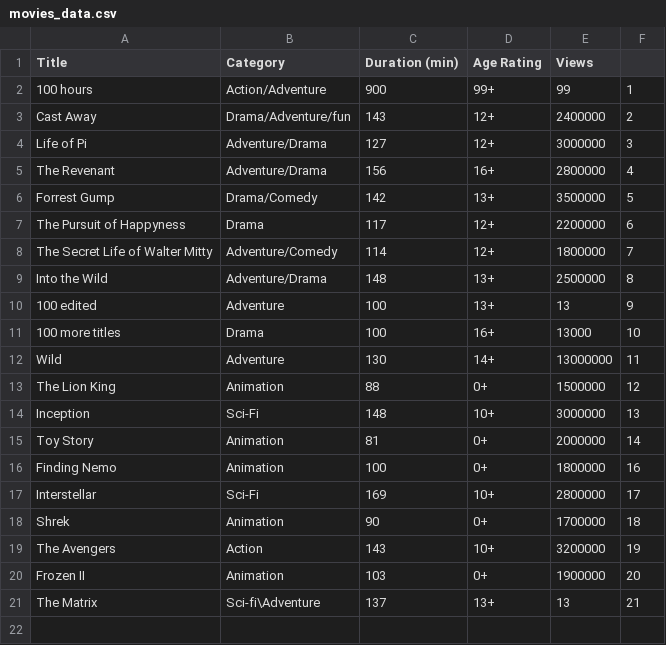
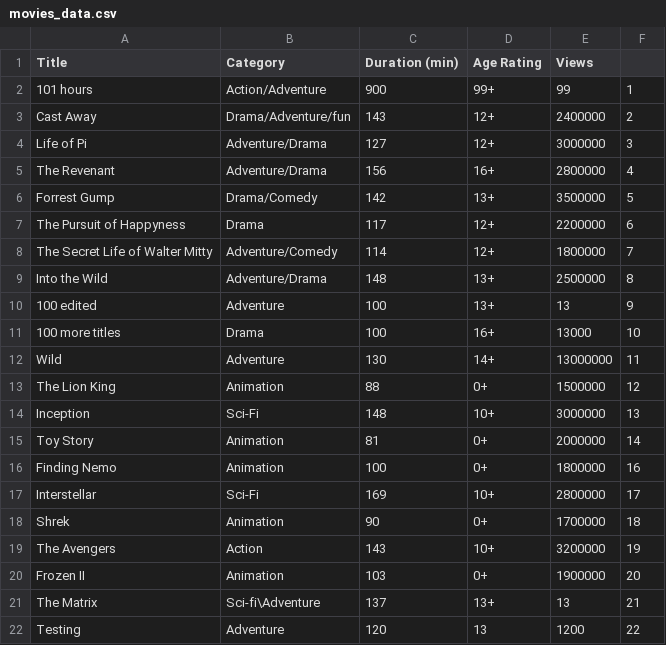
Before and after one commit to leohx2/UAb-ProgrammingLab, a CSV file: Atividade Formativa 2/movies_data.csv, drawn as a sheet.

Commit message:
The user can add movies to the playlists, next step is to allow the removal

```diff
--- a/Atividade Formativa 2/movies_data.csv
+++ b/Atividade Formativa 2/movies_data.csv
@@ -1,3 +1,3 @@
 Title,Category,Duration (min),Age Rating,Views
-100 hours,Action/Adventure,900,99+,99,1
+101 hours,Action/Adventure,900,99+,99,1
 Cast Away,Drama/Adventure/fun,143,12+,2400000,2
@@ -21 +21,2 @@ Frozen II,Animation,103,0+,1900000,20
 The Matrix,Sci-fi\Adventure,137,13+,13,21
+Testing,Adventure,120,13,1200,22
```
Also changed, not shown: 13 other files.
